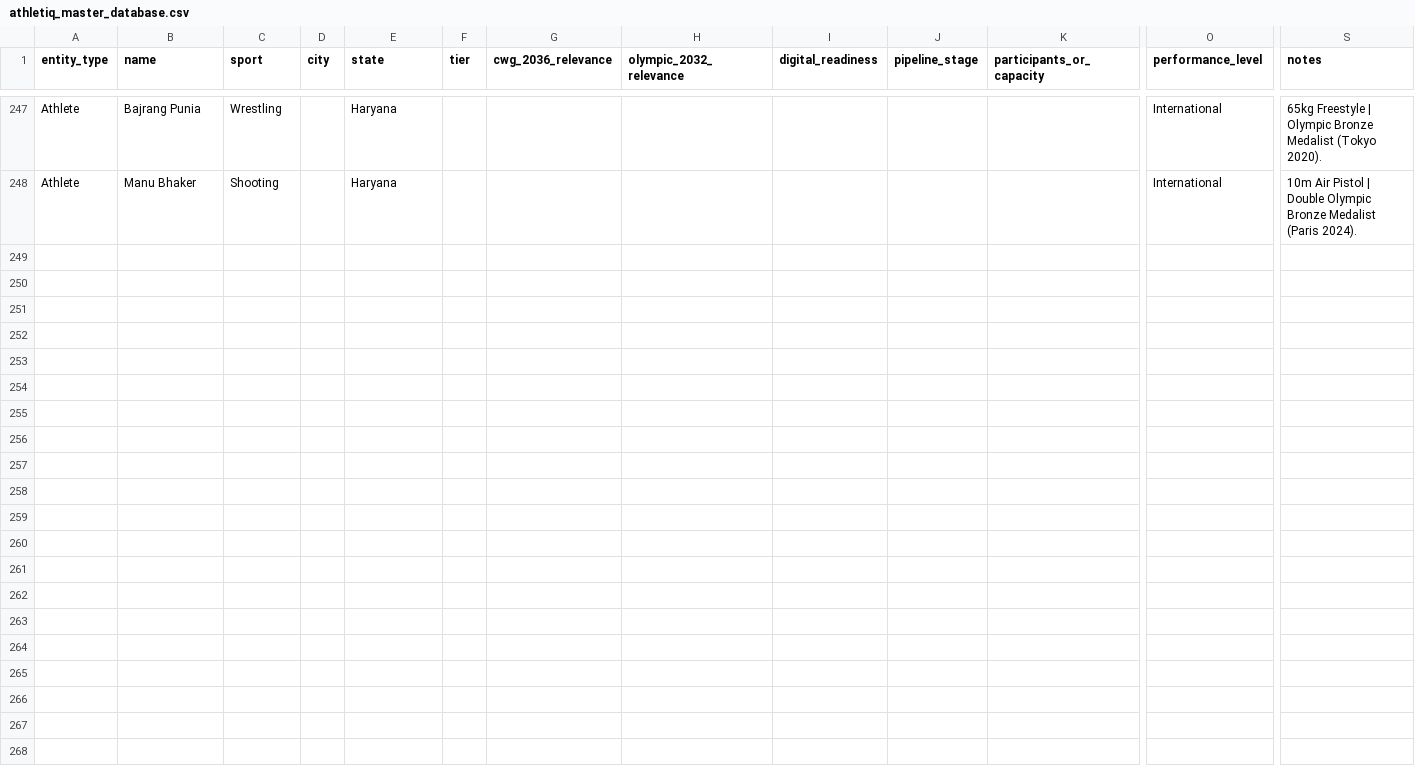
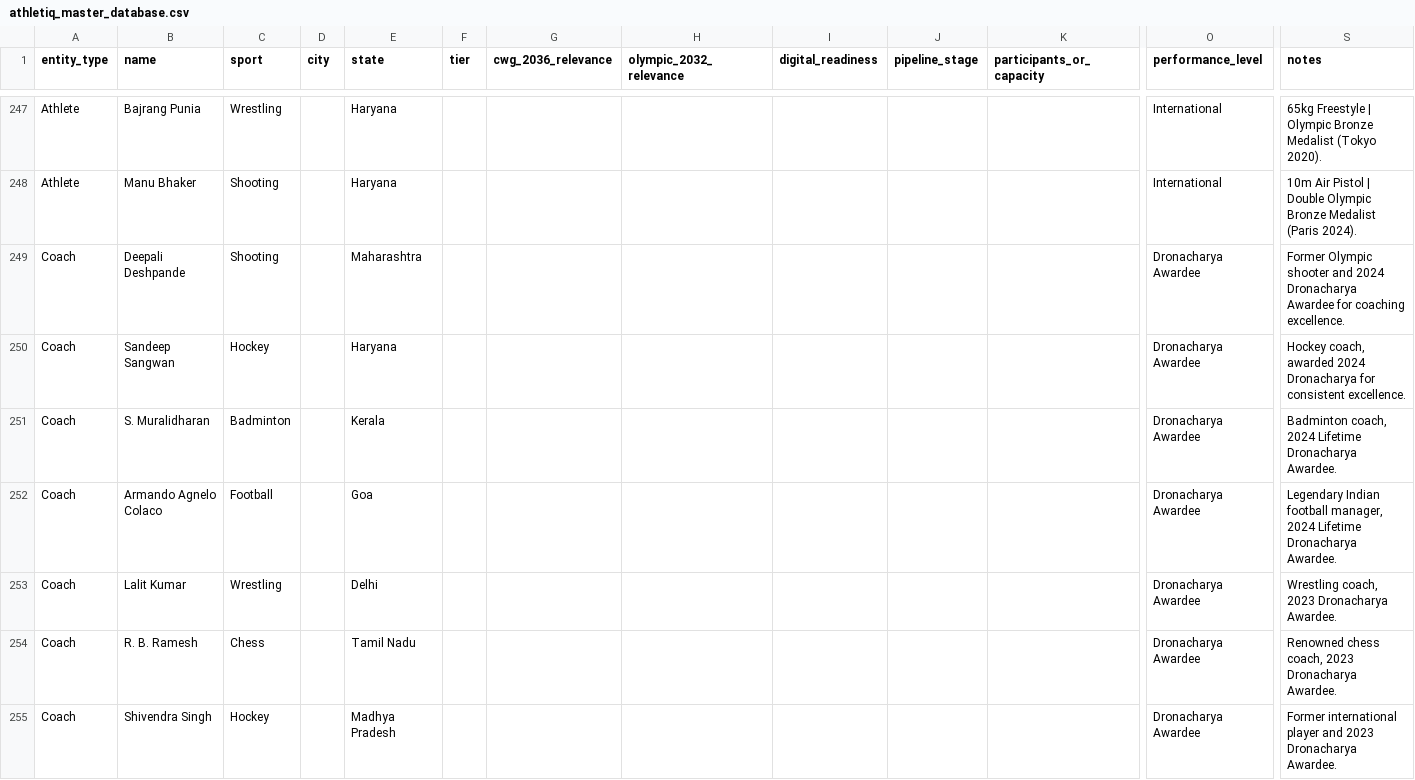
Before and after one commit to mohdali327/AthletIQ, a CSV file: data/athletiq_master_database.csv, drawn as a sheet; only a part is shown, gaps mark what is left out; rows hold the shown columns only; the diff covers the shown part only; the diff names each change by its address in the sheet, - before the commit and + after, or states it on an @@ line.

Commit message:
feat: add 26 more verified real coaches including dronacharya awardees

```diff
--- a/data/athletiq_master_database.csv
+++ b/data/athletiq_master_database.csv
+row 249: Coach | Deepali Deshpande | Shooting |  | Maharashtra |  |  |  |  |  |  | Dronacharya Awardee | Former Olympic shooter and 2024 Dronacharya Awardee for coaching excellence.
+row 250: Coach | Sandeep Sangwan | Hockey |  | Haryana |  |  |  |  |  |  | Dronacharya Awardee | Hockey coach, awarded 2024 Dronacharya for consistent excellence.
+row 251: Coach | S. Muralidharan | Badminton |  | Kerala |  |  |  |  |  |  | Dronacharya Awardee | Badminton coach, 2024 Lifetime Dronacharya Awardee.
+row 252: Coach | Armando Agnelo Colaco | Football |  | Goa |  |  |  |  |  |  | Dronacharya Awardee | Legendary Indian football manager, 2024 Lifetime Dronacharya Awardee.
+row 253: Coach | Lalit Kumar | Wrestling |  | Delhi |  |  |  |  |  |  | Dronacharya Awardee | Wrestling coach, 2023 Dronacharya Awardee.
+row 254: Coach | R. B. Ramesh | Chess |  | Tamil Nadu |  |  |  |  |  |  | Dronacharya Awardee | Renowned chess coach, 2023 Dronacharya Awardee.
+row 255: Coach | Shivendra Singh | Hockey |  | Madhya Pradesh |  |  |  |  |  |  | Dronacharya Awardee | Former international player and 2023 Dronacharya Awardee.
```
Also changed, not shown: 19 added rows elsewhere in this file.
